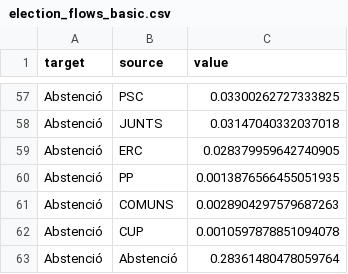
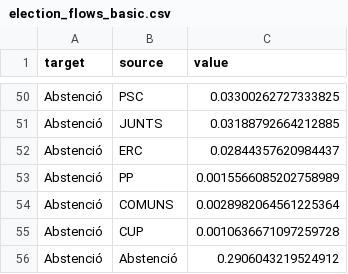
Before and after one commit to la1qa/Markov-Modelling-of-Electoral-Systems, a CSV file: election_flows_data/election_flows_basic.csv, drawn as a sheet; only a part is shown, gaps mark what is left out; addresses are those after the commit; the diff covers the shown part only; the diff names each change by its address in the sheet, - before the commit and + after, or states it on an @@ line.

```diff
--- a/election_flows_data/election_flows_basic.csv
+++ b/election_flows_data/election_flows_basic.csv
-C51 (value): 0.03147040332037018
+C51 (value): 0.03188792664212885
-C52 (value): 0.028379959642740905
+C52 (value): 0.02844357620984437
-C53 (value): 0.0013876566455051935
+C53 (value): 0.0015566085202758989
-C54 (value): 0.0028904297579687263
+C54 (value): 0.0028982064561225364
-C55 (value): 0.0010597878851094078
+C55 (value): 0.0010636671097259728
-C56 (value): 0.28361480478059764
+C56 (value): 0.2906043219524912
```
Also changed, not shown: 7 removed rows and 38 edited cells elsewhere in this file, 40 other files.
